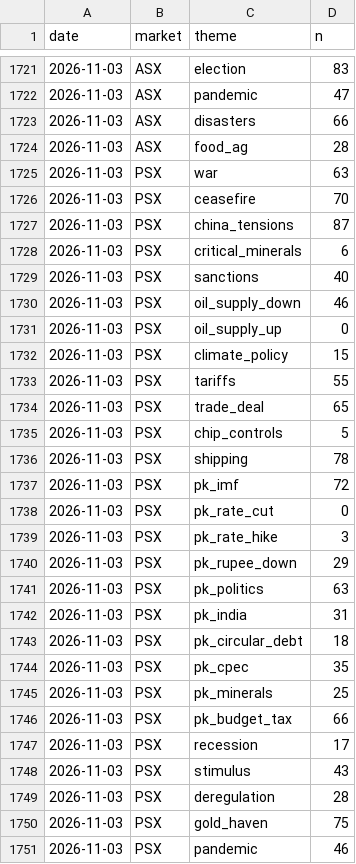
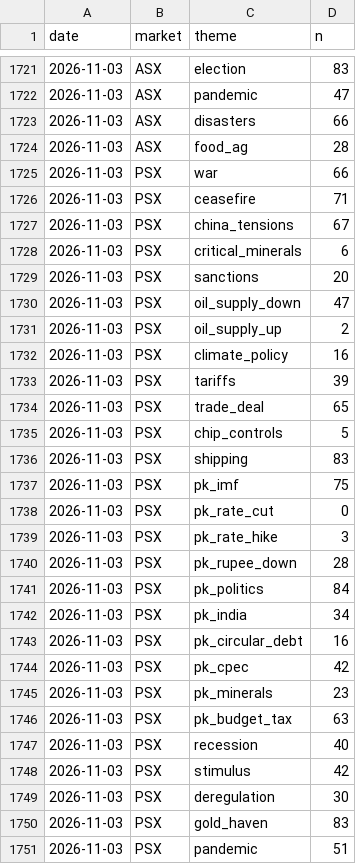
Before and after one commit to clyphor/stock-screener, a CSV file: results/macro_history.csv, drawn as a sheet; only a part is shown, gaps mark what is left out; the diff covers the shown part only.

```diff
--- a/results/macro_history.csv
+++ b/results/macro_history.csv
@@ -1724,28 +1724,28 @@ date,market,theme,n
 2026-11-03,ASX,food_ag,28
-2026-11-03,PSX,war,63
-2026-11-03,PSX,ceasefire,70
-2026-11-03,PSX,china_tensions,87
+2026-11-03,PSX,war,66
+2026-11-03,PSX,ceasefire,71
+2026-11-03,PSX,china_tensions,67
 2026-11-03,PSX,critical_minerals,6
-2026-11-03,PSX,sanctions,40
-2026-11-03,PSX,oil_supply_down,46
-2026-11-03,PSX,oil_supply_up,0
-2026-11-03,PSX,climate_policy,15
-2026-11-03,PSX,tariffs,55
+2026-11-03,PSX,sanctions,20
+2026-11-03,PSX,oil_supply_down,47
+2026-11-03,PSX,oil_supply_up,2
+2026-11-03,PSX,climate_policy,16
+2026-11-03,PSX,tariffs,39
 2026-11-03,PSX,trade_deal,65
 2026-11-03,PSX,chip_controls,5
-2026-11-03,PSX,shipping,78
-2026-11-03,PSX,pk_imf,72
+2026-11-03,PSX,shipping,83
+2026-11-03,PSX,pk_imf,75
 2026-11-03,PSX,pk_rate_cut,0
 2026-11-03,PSX,pk_rate_hike,3
-2026-11-03,PSX,pk_rupee_down,29
-2026-11-03,PSX,pk_politics,63
-2026-11-03,PSX,pk_india,31
-2026-11-03,PSX,pk_circular_debt,18
-2026-11-03,PSX,pk_cpec,35
-2026-11-03,PSX,pk_minerals,25
-2026-11-03,PSX,pk_budget_tax,66
-2026-11-03,PSX,recession,17
-2026-11-03,PSX,stimulus,43
-2026-11-03,PSX,deregulation,28
-2026-11-03,PSX,gold_haven,75
-2026-11-03,PSX,pandemic,46
+2026-11-03,PSX,pk_rupee_down,28
+2026-11-03,PSX,pk_politics,84
+2026-11-03,PSX,pk_india,34
+2026-11-03,PSX,pk_circular_debt,16
+2026-11-03,PSX,pk_cpec,42
+2026-11-03,PSX,pk_minerals,23
+2026-11-03,PSX,pk_budget_tax,63
+2026-11-03,PSX,recession,40
+2026-11-03,PSX,stimulus,42
+2026-11-03,PSX,deregulation,30
+2026-11-03,PSX,gold_haven,83
+2026-11-03,PSX,pandemic,51
```
Also changed, not shown: 2 edited cells elsewhere in this file, results/history/2026-11-03.csv, results/label_state.csv, 4 other files.
